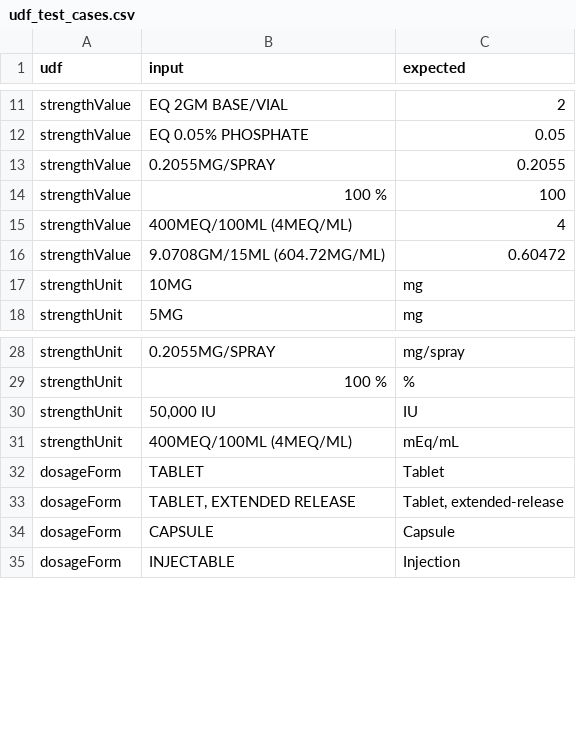
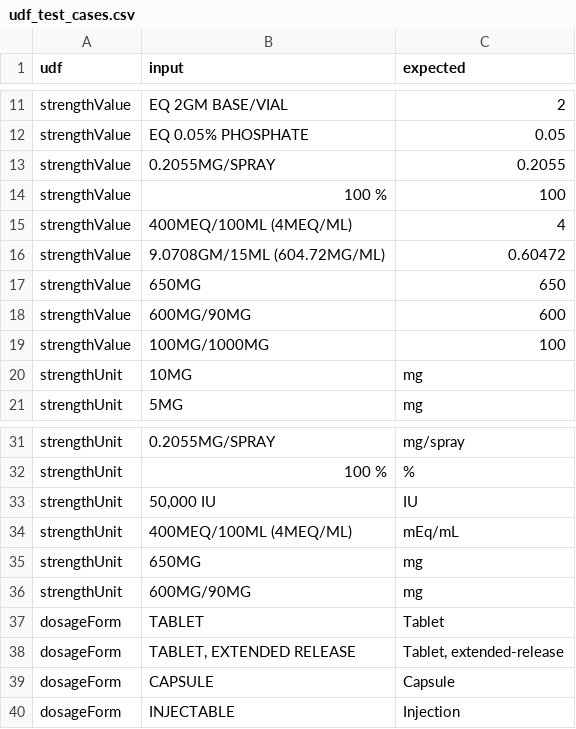
Before and after one commit to anatol21/wdi-drug-integration, a CSV file: src/mapforce/helpers/udf_test_cases.csv, drawn as a sheet; only a part is shown, gaps mark what is left out.

Commit message:
Fixed strengthValue and strengthUnit

```diff
--- a/src/mapforce/helpers/udf_test_cases.csv
+++ b/src/mapforce/helpers/udf_test_cases.csv
@@ -16,2 +16,5 @@ strengthValue,"400MEQ/100ML (4MEQ/ML)",4
 strengthValue,"9.0708GM/15ML (604.72MG/ML)",0.60472
+strengthValue,650MG,650
+strengthValue,600MG/90MG,600
+strengthValue,100MG/1000MG,100
 strengthUnit,10MG,mg
@@ -31,2 +34,4 @@ strengthUnit,"50,000 IU",IU
 strengthUnit,"400MEQ/100ML (4MEQ/ML)",mEq/mL
+strengthUnit,650MG,mg
+strengthUnit,600MG/90MG,mg
 dosageForm,TABLET,Tablet
```
Also changed, not shown: 7 other files.
